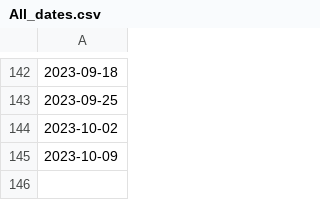
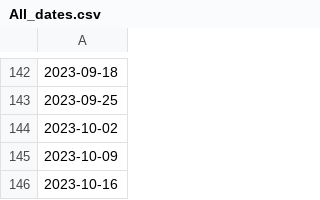
Before and after one commit to google-research/vaccination-search-insights, a CSV file: data/All_dates.csv, drawn as a sheet; only a part is shown, gaps mark what is left out; the diff names each change by its address in the sheet, - before the commit and + after, or states it on an @@ line.

```diff
--- a/data/All_dates.csv
+++ b/data/All_dates.csv
+row 146: 2023-10-16
```
Also changed, not shown: data/Global_l0_vaccination_search_insights.csv, data/IE_vaccination_search_insights.csv.
